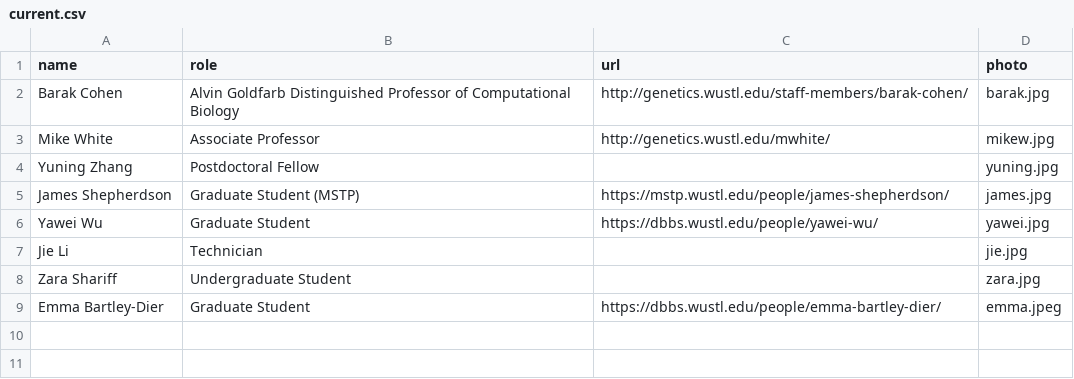
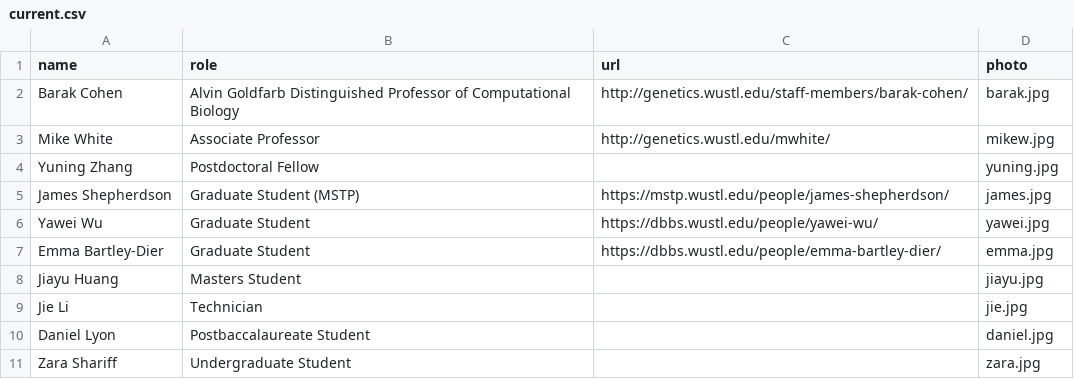
Before and after one commit to barakcohenlab/website, a CSV file: content/people/current.csv, drawn as a sheet.

Commit message:
Updating personnel photos

```diff
--- a/content/people/current.csv
+++ b/content/people/current.csv
@@ -6,4 +6,6 @@ James Shepherdson,Graduate Student (MSTP),https://mstp.wustl.edu/people/james-sh
 Yawei Wu,Graduate Student,https://dbbs.wustl.edu/people/yawei-wu/,yawei.jpg
+Emma Bartley-Dier,Graduate Student,https://dbbs.wustl.edu/people/emma-bartley-dier/,emma.jpg
+Jiayu Huang,Masters Student,,jiayu.jpg
 Jie Li,Technician,,jie.jpg
+Daniel Lyon,Postbaccalaureate Student,,daniel.jpg
 Zara Shariff,Undergraduate Student,,zara.jpg
-Emma Bartley-Dier,Graduate Student,https://dbbs.wustl.edu/people/emma-bartley-dier/,emma.jpeg
```
Also changed, not shown: 4 other files.
